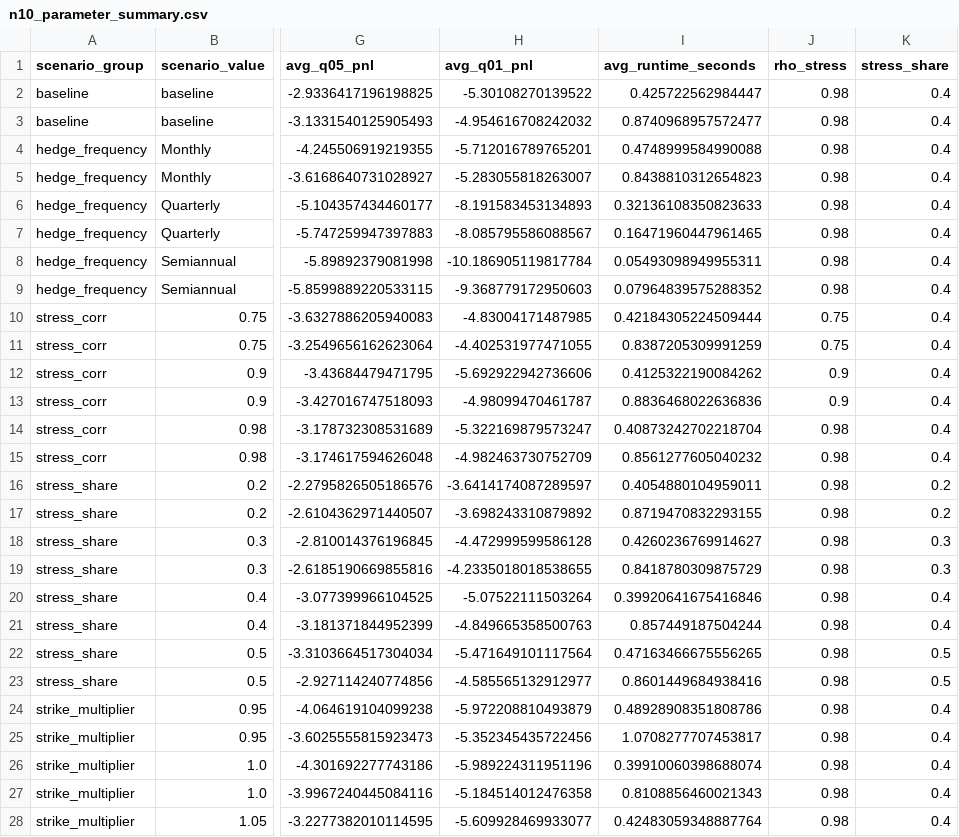
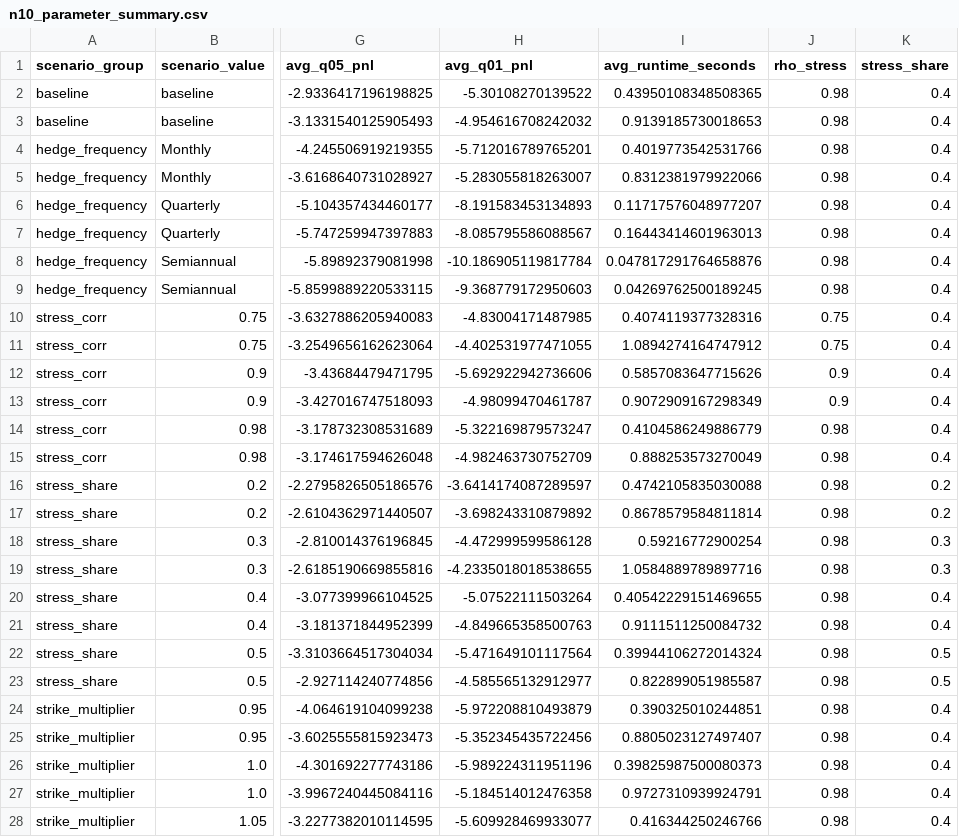
Before and after one commit to hamza11235/Multi_Asset_Option_Pricing, a CSV file: data/synthetic_consolidated/n10_parameter_summary.csv, drawn as a sheet; only a part is shown, gaps mark what is left out; the diff covers the shown part only; the diff names each change by its address in the sheet, - before the commit and + after, or states it on an @@ line.

```diff
--- a/data/synthetic_consolidated/n10_parameter_summary.csv
+++ b/data/synthetic_consolidated/n10_parameter_summary.csv
-I2 (avg_runtime_seconds): 0.425722562984447
+I2 (avg_runtime_seconds): 0.43950108348508365
-I3 (avg_runtime_seconds): 0.8740968957572477
+I3 (avg_runtime_seconds): 0.9139185730018653
-I4 (avg_runtime_seconds): 0.4748999584990088
+I4 (avg_runtime_seconds): 0.4019773542531766
-I5 (avg_runtime_seconds): 0.8438810312654823
+I5 (avg_runtime_seconds): 0.8312381979922066
-I6 (avg_runtime_seconds): 0.32136108350823633
+I6 (avg_runtime_seconds): 0.11717576048977207
-I7 (avg_runtime_seconds): 0.16471960447961465
+I7 (avg_runtime_seconds): 0.16443414601963013
-I8 (avg_runtime_seconds): 0.05493098949955311
+I8 (avg_runtime_seconds): 0.047817291764658876
-I9 (avg_runtime_seconds): 0.07964839575288352
+I9 (avg_runtime_seconds): 0.04269762500189245
-I10 (avg_runtime_seconds): 0.42184305224509444
+I10 (avg_runtime_seconds): 0.4074119377328316
-I11 (avg_runtime_seconds): 0.8387205309991259
+I11 (avg_runtime_seconds): 1.0894274164747912
-I12 (avg_runtime_seconds): 0.4125322190084262
+I12 (avg_runtime_seconds): 0.5857083647715626
-I13 (avg_runtime_seconds): 0.8836468022636836
+I13 (avg_runtime_seconds): 0.9072909167298349
-I14 (avg_runtime_seconds): 0.40873242702218704
+I14 (avg_runtime_seconds): 0.4104586249886779
-I15 (avg_runtime_seconds): 0.8561277605040232
+I15 (avg_runtime_seconds): 0.888253573270049
-I16 (avg_runtime_seconds): 0.4054880104959011
+I16 (avg_runtime_seconds): 0.4742105835030088
-I17 (avg_runtime_seconds): 0.8719470832293155
+I17 (avg_runtime_seconds): 0.8678579584811814
-I18 (avg_runtime_seconds): 0.4260236769914627
+I18 (avg_runtime_seconds): 0.59216772900254
-I19 (avg_runtime_seconds): 0.8418780309875729
+I19 (avg_runtime_seconds): 1.0584889789897716
-I20 (avg_runtime_seconds): 0.39920641675416846
+I20 (avg_runtime_seconds): 0.40542229151469655
-I21 (avg_runtime_seconds): 0.857449187504244
+I21 (avg_runtime_seconds): 0.9111511250084732
-I22 (avg_runtime_seconds): 0.47163466675556265
+I22 (avg_runtime_seconds): 0.39944106272014324
-I23 (avg_runtime_seconds): 0.8601449684938416
+I23 (avg_runtime_seconds): 0.822899051985587
-I24 (avg_runtime_seconds): 0.48928908351808786
+I24 (avg_runtime_seconds): 0.390325010244851
-I25 (avg_runtime_seconds): 1.0708277707453817
+I25 (avg_runtime_seconds): 0.8805023127497407
-I26 (avg_runtime_seconds): 0.39910060398688074
+I26 (avg_runtime_seconds): 0.39825987500080373
-I27 (avg_runtime_seconds): 0.8108856460021343
+I27 (avg_runtime_seconds): 0.9727310939924791
-I28 (avg_runtime_seconds): 0.42483059348887764
+I28 (avg_runtime_seconds): 0.416344250246766
```
Also changed, not shown: 1 edited cell elsewhere in this file, data/synthetic_consolidated/dimension_homogeneous_gap_clean.csv, data/synthetic_consolidated/dimension_homogeneous_summary.csv, 16 other files.
